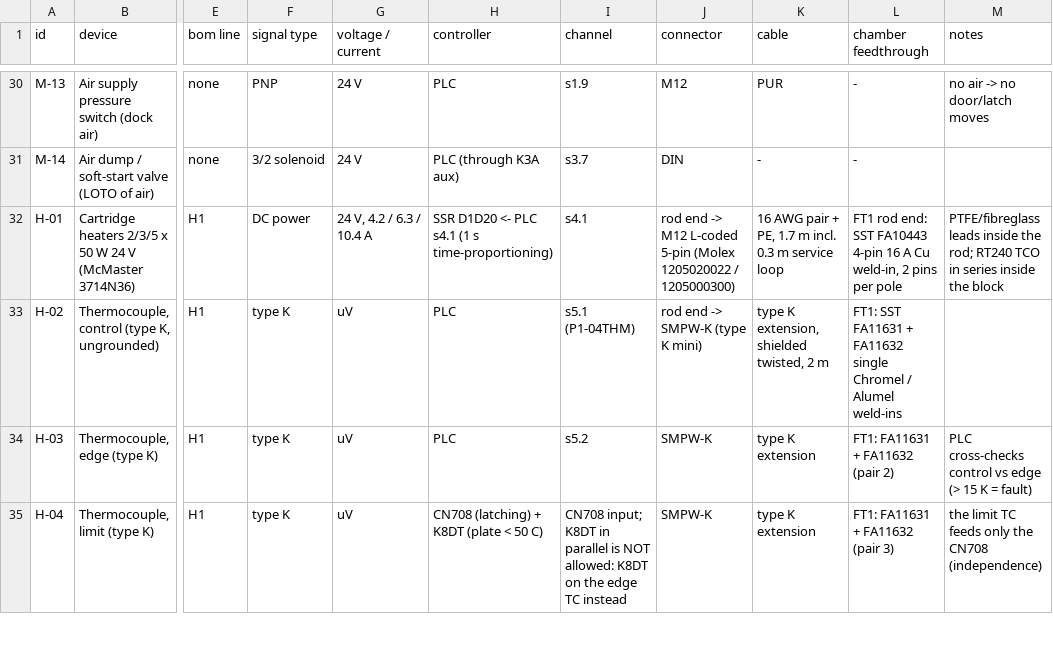
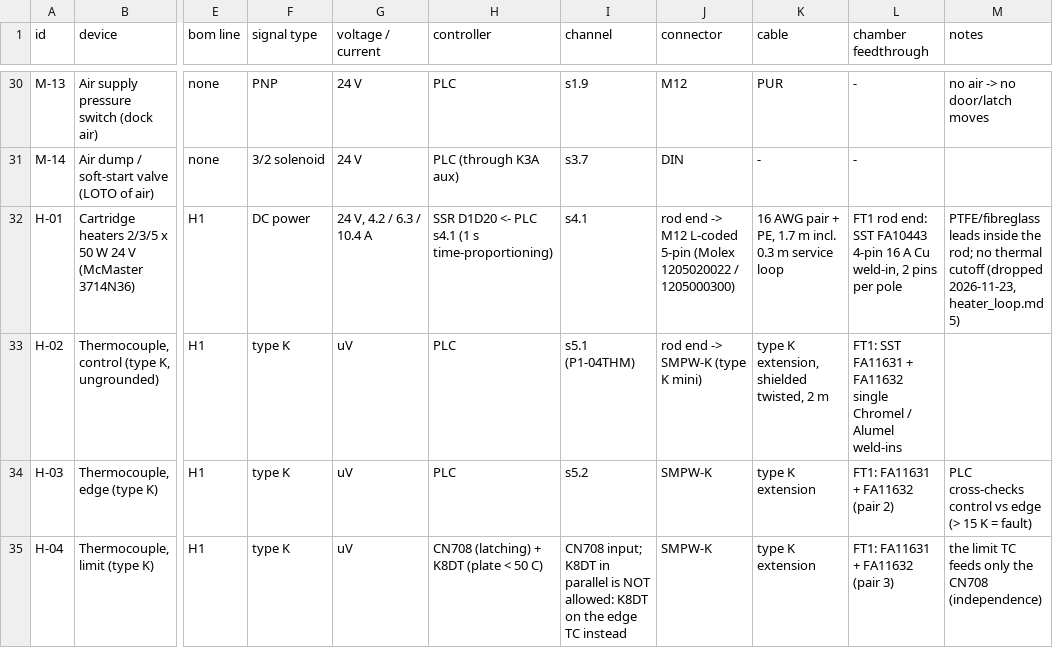
Before and after one commit to vertical-cloud-lab/digital-alloy-lab, a CSV file: desktop-lpbf/electrical-io.csv, drawn as a sheet; only a part is shown, gaps mark what is left out; the diff covers the shown part only; the diff names each change by its address in the sheet, - before the commit and + after, or states it on an @@ line.

```diff
--- a/desktop-lpbf/electrical-io.csv
+++ b/desktop-lpbf/electrical-io.csv
-M32 (notes): …the rod; RT240 TCO in series inside the block
+M32 (notes): …the rod; no thermal cutoff (dropped 2026-11-23, heater_loop.md 5)
```
Also changed, not shown: 64 edited cells elsewhere in this file, 18 other files.
